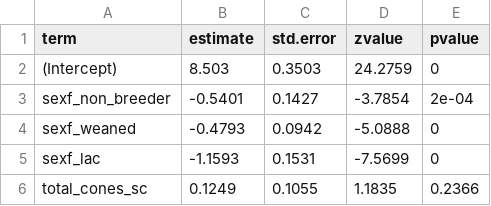
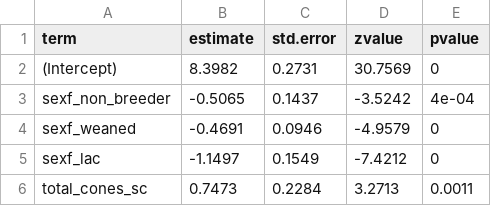
Before and after one commit to courchesnek/overlapping_demands, a CSV file: Output/model_output.csv, drawn as a sheet.

```diff
--- a/Output/model_output.csv
+++ b/Output/model_output.csv
@@ -1,6 +1,6 @@
 "term","estimate","std.error","zvalue","pvalue"
-"(Intercept)",8.503,0.3503,24.2759,0
-"sexf_non_breeder",-0.5401,0.1427,-3.7854,2e-04
-"sexf_weaned",-0.4793,0.0942,-5.0888,0
-"sexf_lac",-1.1593,0.1531,-7.5699,0
-"total_cones_sc",0.1249,0.1055,1.1835,0.2366
+"(Intercept)",8.3982,0.2731,30.7569,0
+"sexf_non_breeder",-0.5065,0.1437,-3.5242,4e-04
+"sexf_weaned",-0.4691,0.0946,-4.9579,0
+"sexf_lac",-1.1497,0.1549,-7.4212,0
+"total_cones_sc",0.7473,0.2284,3.2713,0.0011
```
Also changed, not shown: Output/data_summary.csv, Output/groups_comparisons.csv, 7 other files.
